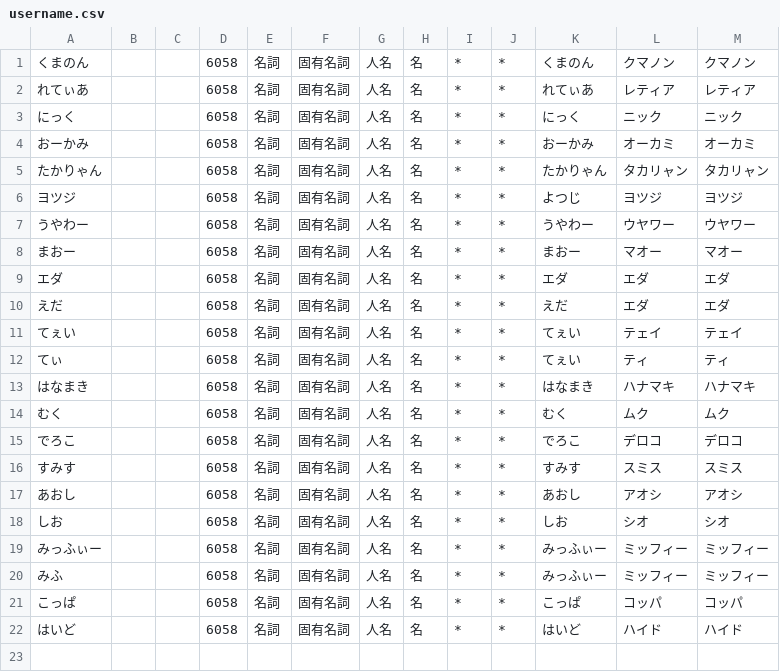
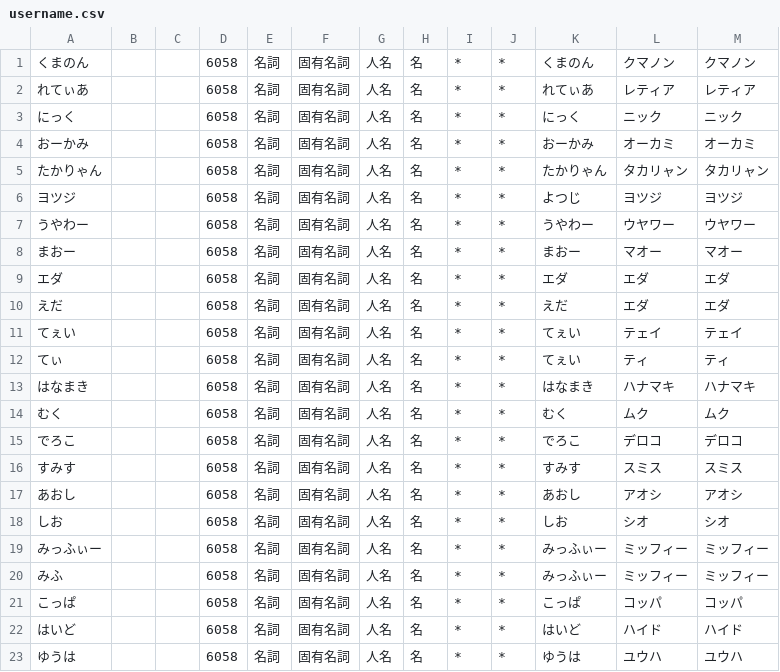
Before and after one commit to mstdn-workers/wordcloud, a CSV file: username.csv, drawn as a sheet; the diff names each change by its address in the sheet, - before the commit and + after, or states it on an @@ line.

Commit message:
add dict entry ゆうは

```diff
--- a/username.csv
+++ b/username.csv
+row 23: ゆうは |  |  | 6058 | 名詞 | 固有名詞 | 人名 | 名 | * | * | ゆうは | ユウハ | ユウハ
```
